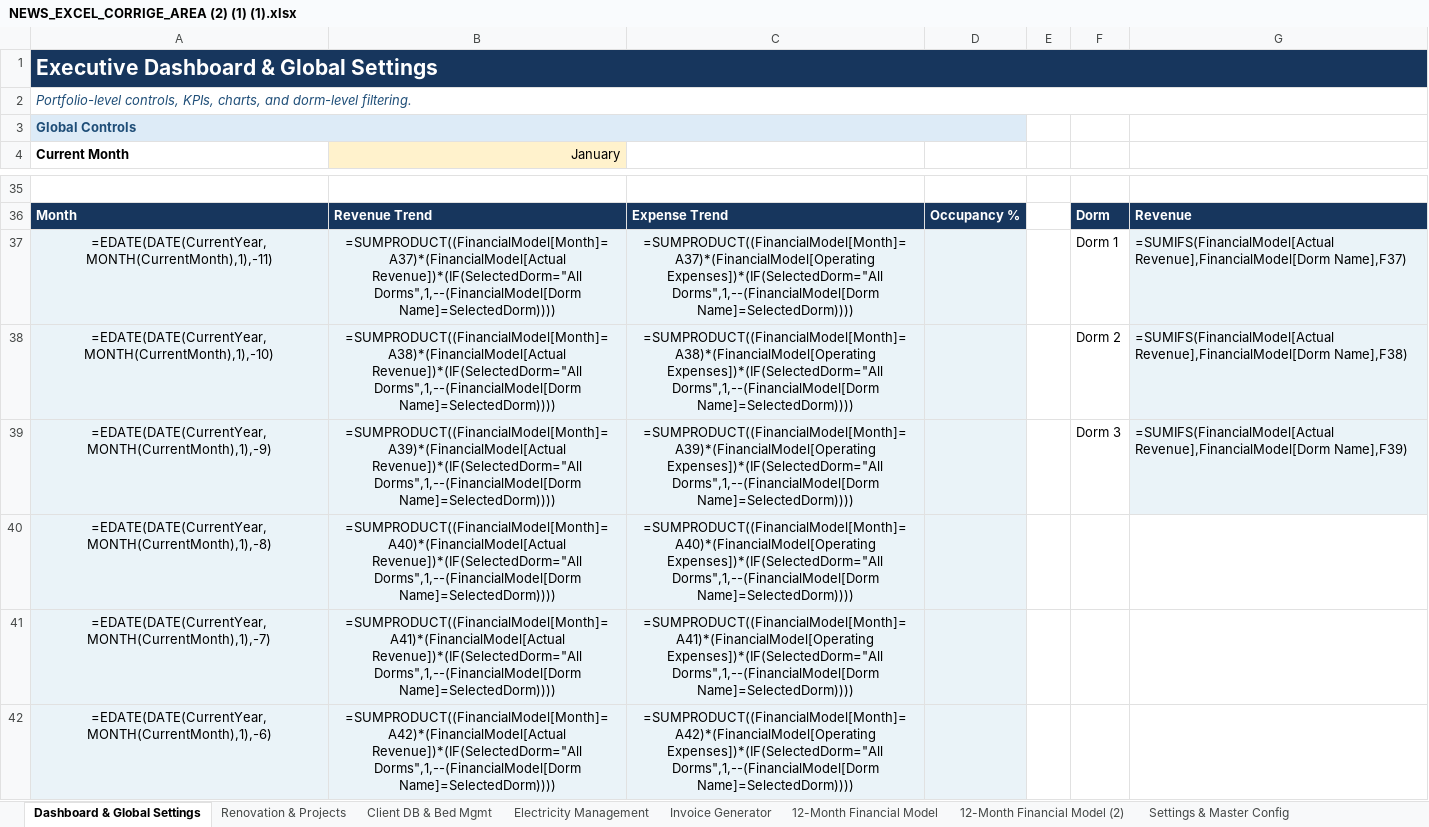
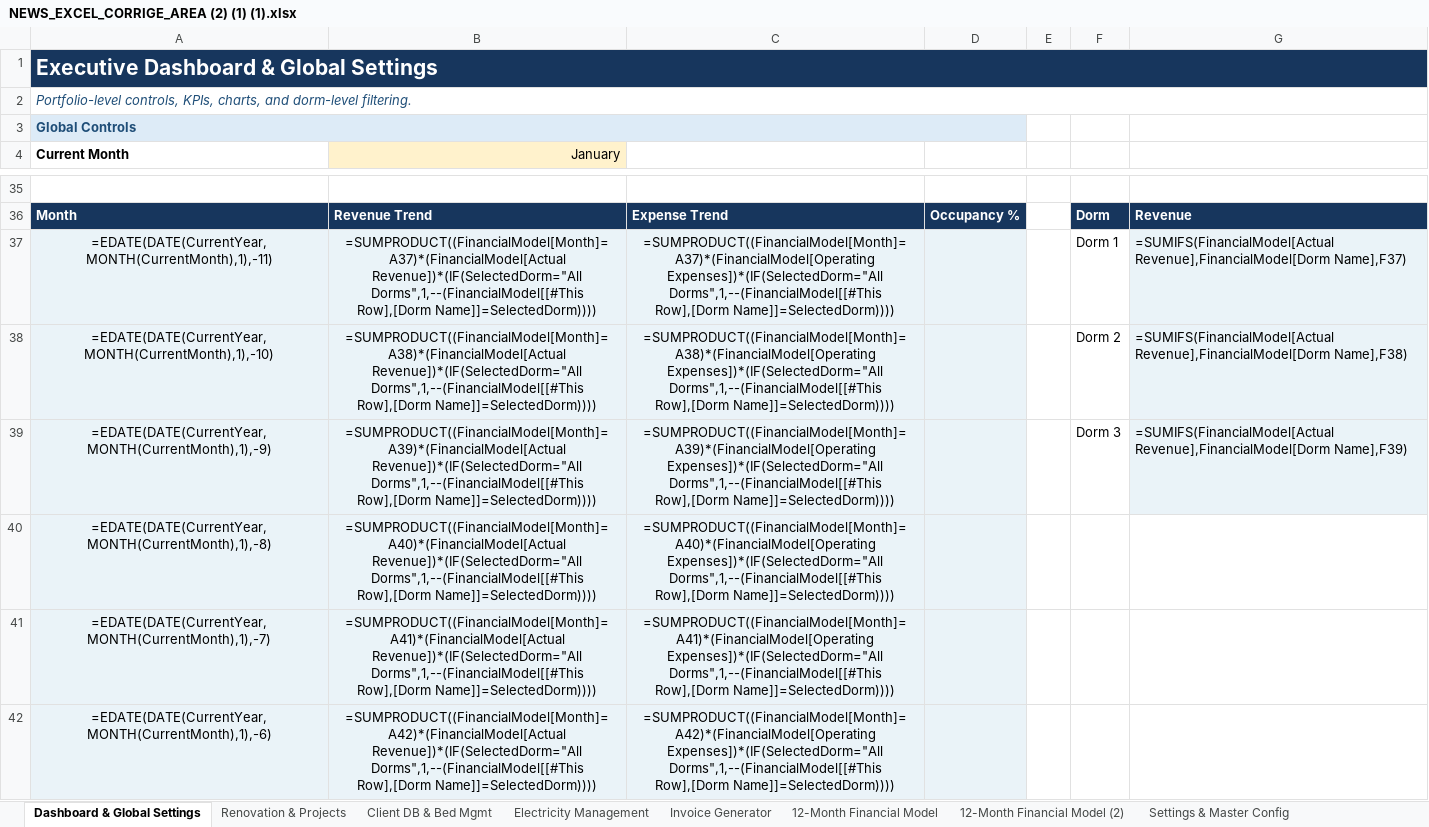
Before and after one commit to auradevine07-arch/excel, an Excel workbook: NEWS_EXCEL_CORRIGE_AREA (2) (1) (1).xlsx, sheet Dashboard & Global Settings, drawn as a sheet; only a part is shown, gaps mark what is left out; values as stored, in another font and other column widths than the file's, no borders; formulas without a stored value are shown as written; conditional formats not drawn; the diff covers the shown part only; the diff names each change by its address in the sheet, - before the commit and + after, or states it on an @@ line.

```diff
--- a/NEWS_EXCEL_CORRIGE_AREA (2) (1) (1).xlsx (sheet Dashboard & Global Settings)
+++ b/NEWS_EXCEL_CORRIGE_AREA (2) (1) (1).xlsx (sheet Dashboard & Global Settings)
-B37 (January): =SUMPRODUCT((FinancialModel[Month]=A37)*(FinancialModel[Actual Revenue])*(IF(SelectedDorm="All Dorms",1,--(FinancialModel[Dorm Name]=SelectedDorm))))
+B37 (January): =SUMPRODUCT((FinancialModel[Month]=A37)*(FinancialModel[Actual Revenue])*(IF(SelectedDorm="All Dorms",1,--(FinancialModel[[#This Row],[Dorm Name]]=SelectedDorm))))
-C37: =SUMPRODUCT((FinancialModel[Month]=A37)*(FinancialModel[Operating Expenses])*(IF(SelectedDorm="All Dorms",1,--(FinancialModel[Dorm Name]=SelectedDorm))))
+C37: =SUMPRODUCT((FinancialModel[Month]=A37)*(FinancialModel[Operating Expenses])*(IF(SelectedDorm="All Dorms",1,--(FinancialModel[[#This Row],[Dorm Name]]=SelectedDorm))))
-B38 (January): =SUMPRODUCT((FinancialModel[Month]=A38)*(FinancialModel[Actual Revenue])*(IF(SelectedDorm="All Dorms",1,--(FinancialModel[Dorm Name]=SelectedDorm))))
+B38 (January): =SUMPRODUCT((FinancialModel[Month]=A38)*(FinancialModel[Actual Revenue])*(IF(SelectedDorm="All Dorms",1,--(FinancialModel[[#This Row],[Dorm Name]]=SelectedDorm))))
-C38: =SUMPRODUCT((FinancialModel[Month]=A38)*(FinancialModel[Operating Expenses])*(IF(SelectedDorm="All Dorms",1,--(FinancialModel[Dorm Name]=SelectedDorm))))
+C38: =SUMPRODUCT((FinancialModel[Month]=A38)*(FinancialModel[Operating Expenses])*(IF(SelectedDorm="All Dorms",1,--(FinancialModel[[#This Row],[Dorm Name]]=SelectedDorm))))
-B39 (January): =SUMPRODUCT((FinancialModel[Month]=A39)*(FinancialModel[Actual Revenue])*(IF(SelectedDorm="All Dorms",1,--(FinancialModel[Dorm Name]=SelectedDorm))))
+B39 (January): =SUMPRODUCT((FinancialModel[Month]=A39)*(FinancialModel[Actual Revenue])*(IF(SelectedDorm="All Dorms",1,--(FinancialModel[[#This Row],[Dorm Name]]=SelectedDorm))))
-C39: =SUMPRODUCT((FinancialModel[Month]=A39)*(FinancialModel[Operating Expenses])*(IF(SelectedDorm="All Dorms",1,--(FinancialModel[Dorm Name]=SelectedDorm))))
+C39: =SUMPRODUCT((FinancialModel[Month]=A39)*(FinancialModel[Operating Expenses])*(IF(SelectedDorm="All Dorms",1,--(FinancialModel[[#This Row],[Dorm Name]]=SelectedDorm))))
-B40 (January): =SUMPRODUCT((FinancialModel[Month]=A40)*(FinancialModel[Actual Revenue])*(IF(SelectedDorm="All Dorms",1,--(FinancialModel[Dorm Name]=SelectedDorm))))
+B40 (January): =SUMPRODUCT((FinancialModel[Month]=A40)*(FinancialModel[Actual Revenue])*(IF(SelectedDorm="All Dorms",1,--(FinancialModel[[#This Row],[Dorm Name]]=SelectedDorm))))
-C40: =SUMPRODUCT((FinancialModel[Month]=A40)*(FinancialModel[Operating Expenses])*(IF(SelectedDorm="All Dorms",1,--(FinancialModel[Dorm Name]=SelectedDorm))))
+C40: =SUMPRODUCT((FinancialModel[Month]=A40)*(FinancialModel[Operating Expenses])*(IF(SelectedDorm="All Dorms",1,--(FinancialModel[[#This Row],[Dorm Name]]=SelectedDorm))))
-B41 (January): =SUMPRODUCT((FinancialModel[Month]=A41)*(FinancialModel[Actual Revenue])*(IF(SelectedDorm="All Dorms",1,--(FinancialModel[Dorm Name]=SelectedDorm))))
+B41 (January): =SUMPRODUCT((FinancialModel[Month]=A41)*(FinancialModel[Actual Revenue])*(IF(SelectedDorm="All Dorms",1,--(FinancialModel[[#This Row],[Dorm Name]]=SelectedDorm))))
-C41: =SUMPRODUCT((FinancialModel[Month]=A41)*(FinancialModel[Operating Expenses])*(IF(SelectedDorm="All Dorms",1,--(FinancialModel[Dorm Name]=SelectedDorm))))
+C41: =SUMPRODUCT((FinancialModel[Month]=A41)*(FinancialModel[Operating Expenses])*(IF(SelectedDorm="All Dorms",1,--(FinancialModel[[#This Row],[Dorm Name]]=SelectedDorm))))
-B42 (January): =SUMPRODUCT((FinancialModel[Month]=A42)*(FinancialModel[Actual Revenue])*(IF(SelectedDorm="All Dorms",1,--(FinancialModel[Dorm Name]=SelectedDorm))))
+B42 (January): =SUMPRODUCT((FinancialModel[Month]=A42)*(FinancialModel[Actual Revenue])*(IF(SelectedDorm="All Dorms",1,--(FinancialModel[[#This Row],[Dorm Name]]=SelectedDorm))))
-C42: =SUMPRODUCT((FinancialModel[Month]=A42)*(FinancialModel[Operating Expenses])*(IF(SelectedDorm="All Dorms",1,--(FinancialModel[Dorm Name]=SelectedDorm))))
+C42: =SUMPRODUCT((FinancialModel[Month]=A42)*(FinancialModel[Operating Expenses])*(IF(SelectedDorm="All Dorms",1,--(FinancialModel[[#This Row],[Dorm Name]]=SelectedDorm))))
```
Also changed, not shown: 16 edited cells elsewhere in this sheet, sheet Electricity Management, sheet Client DB & Bed Mgmt, sheet Invoice Generator, sheet Renovation & Projects, hidden cells.
